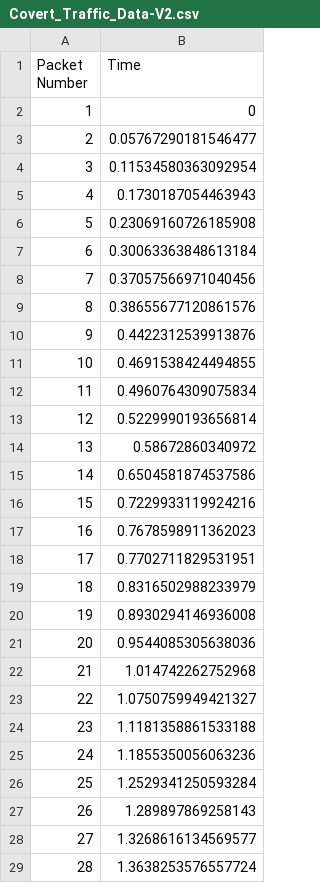
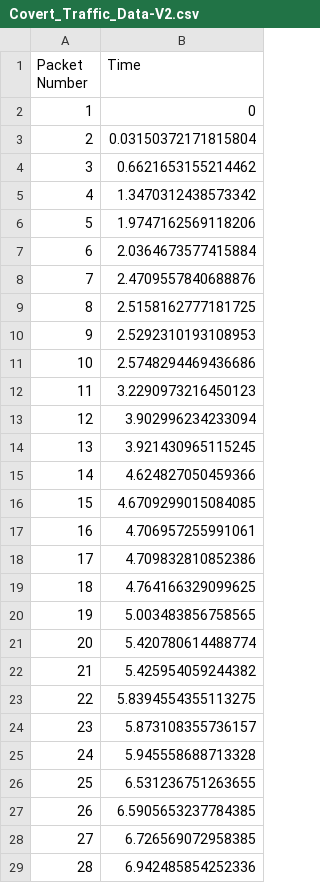
Before and after one commit to eeshabandaru/ecs132project, a CSV file: Covert_Traffic_Data-V2.csv, drawn as a sheet; only a part is shown; the diff covers the shown part only.

```diff
--- a/Covert_Traffic_Data-V2.csv
+++ b/Covert_Traffic_Data-V2.csv
@@ -2,28 +2,28 @@ Packet Number,Time
 1,0
-2,0.05767290181546477
-3,0.11534580363092954
-4,0.1730187054463943
-5,0.23069160726185908
-6,0.30063363848613184
-7,0.37057566971040456
-8,0.38655677120861576
-9,0.4422312539913876
-10,0.4691538424494855
-11,0.4960764309075834
-12,0.5229990193656814
-13,0.58672860340972
-14,0.6504581874537586
-15,0.7229933119924216
-16,0.7678598911362023
-17,0.7702711829531951
-18,0.8316502988233979
-19,0.8930294146936008
-20,0.9544085305638036
-21,1.014742262752968
-22,1.0750759949421327
-23,1.1181358861533188
-24,1.1855350056063236
-25,1.2529341250593284
-26,1.289897869258143
-27,1.3268616134569577
-28,1.3638253576557724
+2,0.03150372171815804
+3,0.6621653155214462
+4,1.3470312438573342
+5,1.9747162569118206
+6,2.0364673577415884
+7,2.4709557840688876
+8,2.5158162777181725
+9,2.5292310193108953
+10,2.5748294469436686
+11,3.2290973216450123
+12,3.902996234233094
+13,3.921430965115245
+14,4.624827050459366
+15,4.6709299015084085
+16,4.706957255991061
+17,4.709832810852386
+18,4.764166329099625
+19,5.003483856758565
+20,5.420780614488774
+21,5.425954059244382
+22,5.8394554355113275
+23,5.873108355736157
+24,5.945558688713328
+25,6.531236751263655
+26,6.5905653237784385
+27,6.726569072958385
+28,6.942485854252336
```
Also changed, not shown: 165 edited cells elsewhere in this file, 4 other files.
